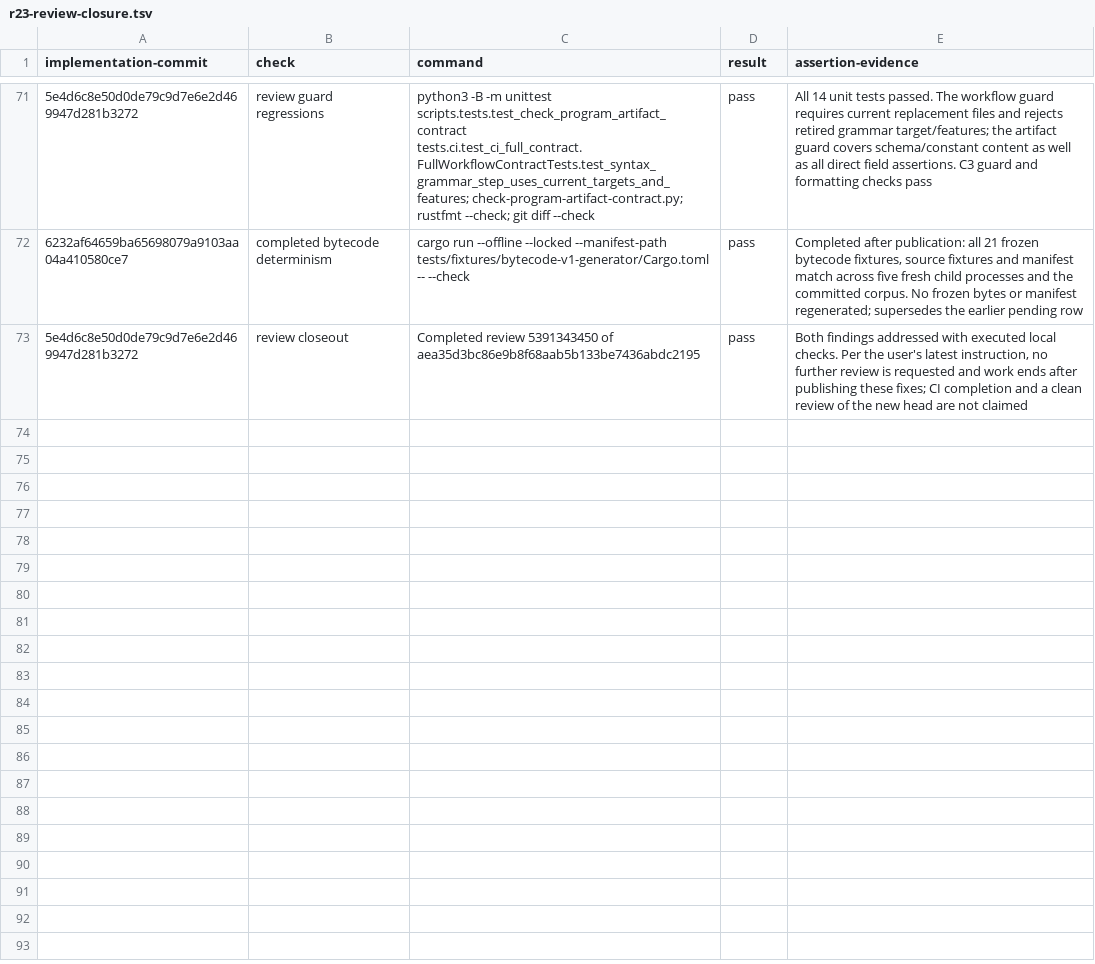
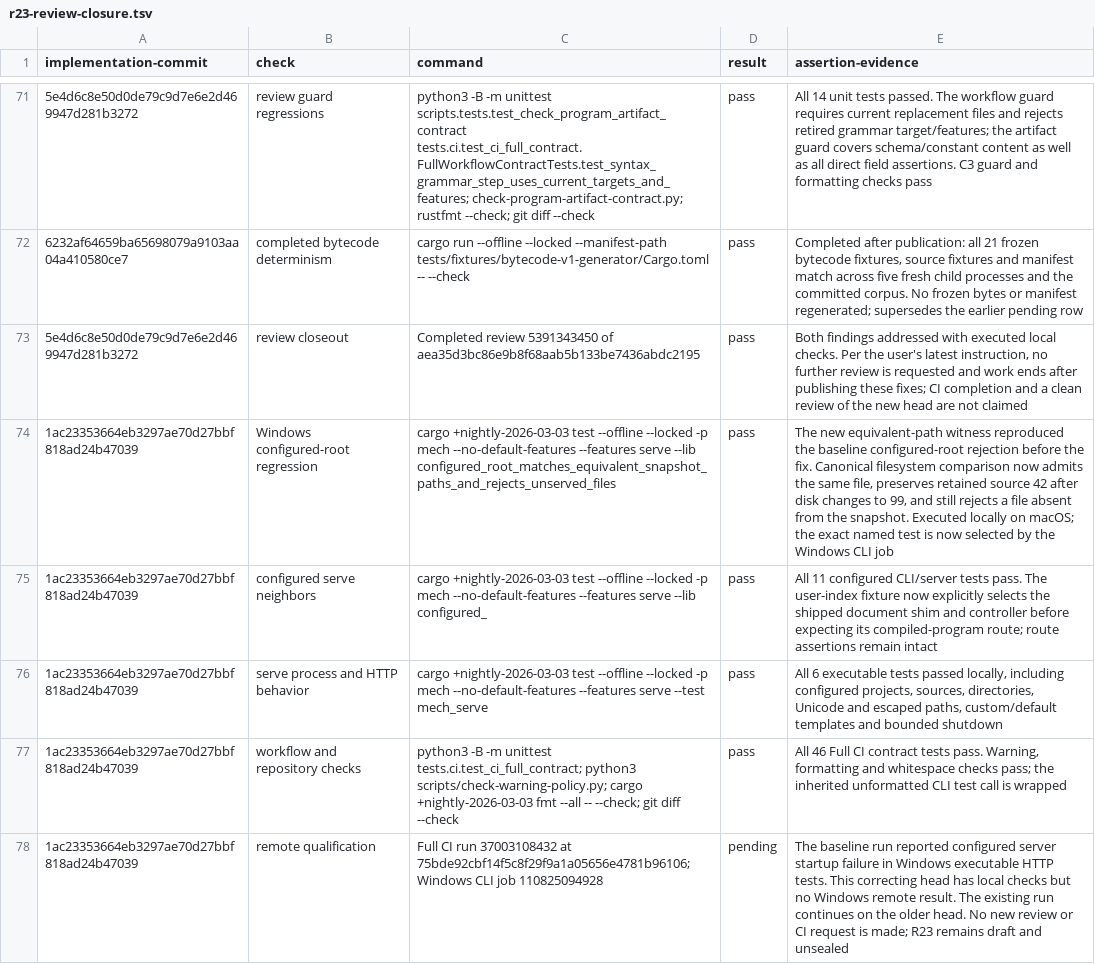
Before and after one commit to mech-lang/mech, a TSV file: docs/design/grammar-audit/r23-review-closure.tsv, drawn as a sheet; only a part is shown, gaps mark what is left out; the diff names each change by its address in the sheet, - before the commit and + after, or states it on an @@ line.

Commit message:
docs(r23): record configured Windows server CI correction [skip ci]

```diff
--- a/docs/design/grammar-audit/r23-review-closure.tsv
+++ b/docs/design/grammar-audit/r23-review-closure.tsv
+row 74: 1ac23353664eb3297ae70d27bbf818ad24b47039 | Windows configured-root regression | cargo +nightly-2026-03-03 test --offline --locked -p mech --no-default-features --features serve --lib configured_root_matches_equivalent_snapshot_paths_and_rejects_unserved_files | pass | The new equivalent-path witness reproduced the baseline configured-root rejection before the fix. Canonical filesystem comparison now admits the same file, preserves retained source 42 after disk changes to 99, and still rejects a file absent from the snapshot. Executed locally on macOS; the exact named test is now selected by the Windows CLI job
+row 75: 1ac23353664eb3297ae70d27bbf818ad24b47039 | configured serve neighbors | cargo +nightly-2026-03-03 test --offline --locked -p mech --no-default-features --features serve --lib configured_ | pass | All 11 configured CLI/server tests pass. The user-index fixture now explicitly selects the shipped document shim and controller before expecting its compiled-program route; route assertions remain intact
+row 76: 1ac23353664eb3297ae70d27bbf818ad24b47039 | serve process and HTTP behavior | cargo +nightly-2026-03-03 test --offline --locked -p mech --no-default-features --features serve --test mech_serve | pass | All 6 executable tests passed locally, including configured projects, sources, directories, Unicode and escaped paths, custom/default templates and bounded shutdown
+row 77: 1ac23353664eb3297ae70d27bbf818ad24b47039 | workflow and repository checks | python3 -B -m unittest tests.ci.test_ci_full_contract; python3 scripts/check-warning-policy.py; cargo +nightly-2026-03-03 fmt --all -- --check; git diff --check | pass | All 46 Full CI contract tests pass. Warning, formatting and whitespace checks pass; the inherited unformatted CLI test call is wrapped
+row 78: 1ac23353664eb3297ae70d27bbf818ad24b47039 | remote qualification | Full CI run 37003108432 at 75bde92cbf14f5c8f29f9a1a05656e4781b96106; Windows CLI job 110825094928 | pending | The baseline run reported configured server startup failure in Windows executable HTTP tests. This correcting head has local checks but no Windows remote result. The existing run continues on the older head. No new review or CI request is made; R23 remains draft and unsealed
```
